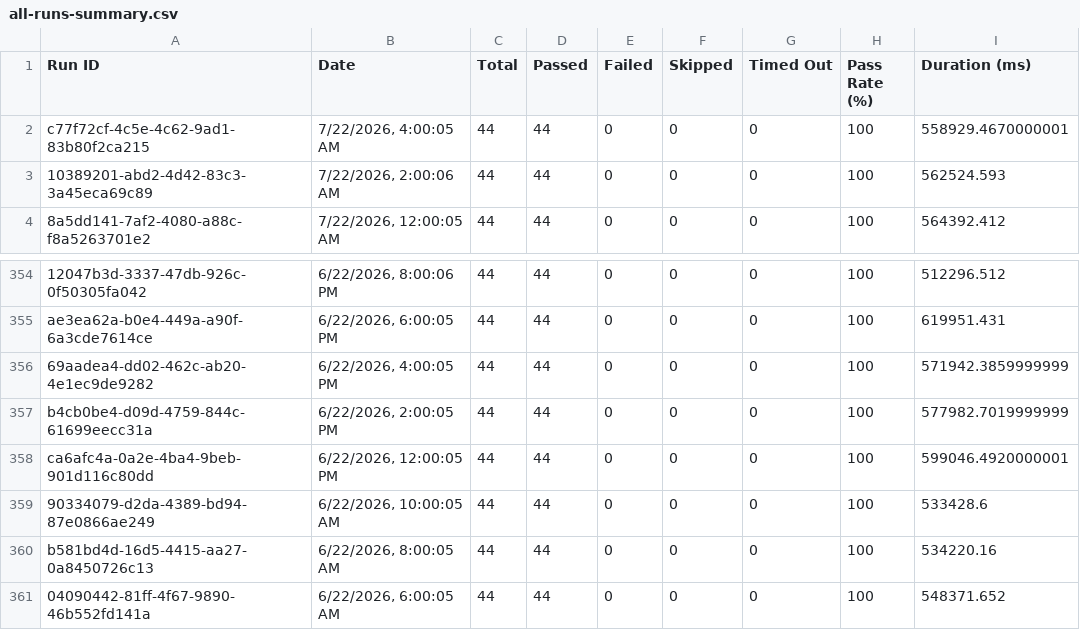
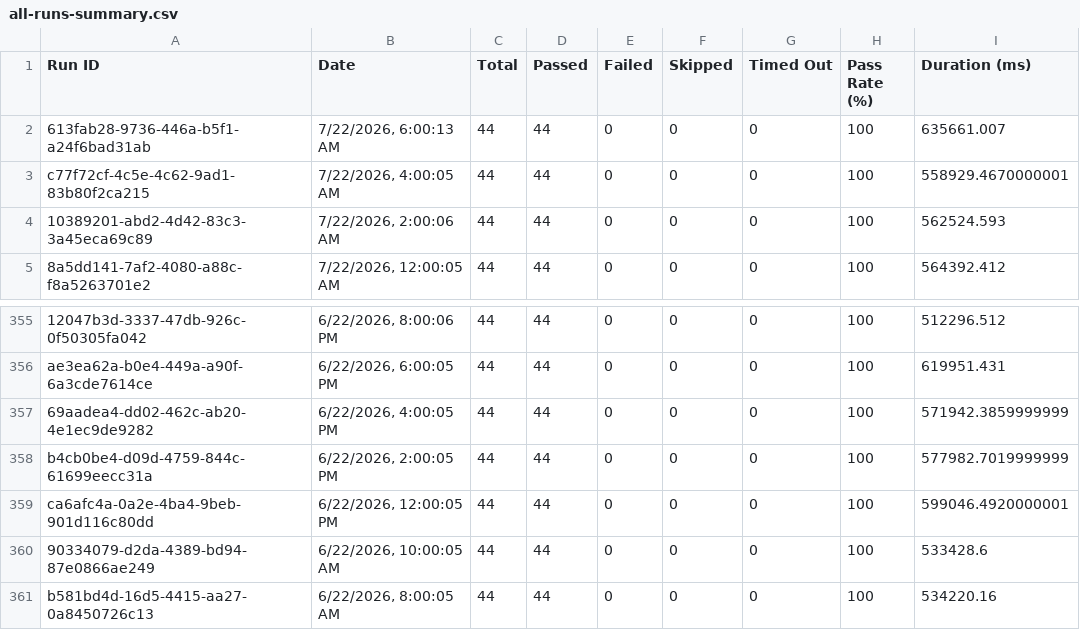
Before and after one commit to Shunyalabsai/console-automation, a CSV file: docs/exports/all-runs-summary.csv, drawn as a sheet; only a part is shown, gaps mark what is left out.

```diff
--- a/docs/exports/all-runs-summary.csv
+++ b/docs/exports/all-runs-summary.csv
@@ -1,2 +1,3 @@
 Run ID,Date,Total,Passed,Failed,Skipped,Timed Out,Pass Rate (%),Duration (ms)
+"613fab28-9736-446a-b5f1-a24f6bad31ab","7/22/2026, 6:00:13 AM",44,44,0,0,0,100,635661.007
 "c77f72cf-4c5e-4c62-9ad1-83b80f2ca215","7/22/2026, 4:00:05 AM",44,44,0,0,0,100,558929.4670000001
@@ -360,2 +361 @@ Run ID,Date,Total,Passed,Failed,Skipped,Timed Out,Pass Rate (%),Duration (ms)
 "b581bd4d-16d5-4415-aa27-0a8450726c13","6/22/2026, 8:00:05 AM",44,44,0,0,0,100,534220.16
-"04090442-81ff-4f67-9890-46b552fd141a","6/22/2026, 6:00:05 AM",44,44,0,0,0,100,548371.652
```
Also changed, not shown: docs/exports/current-run.csv, 2 other files.
